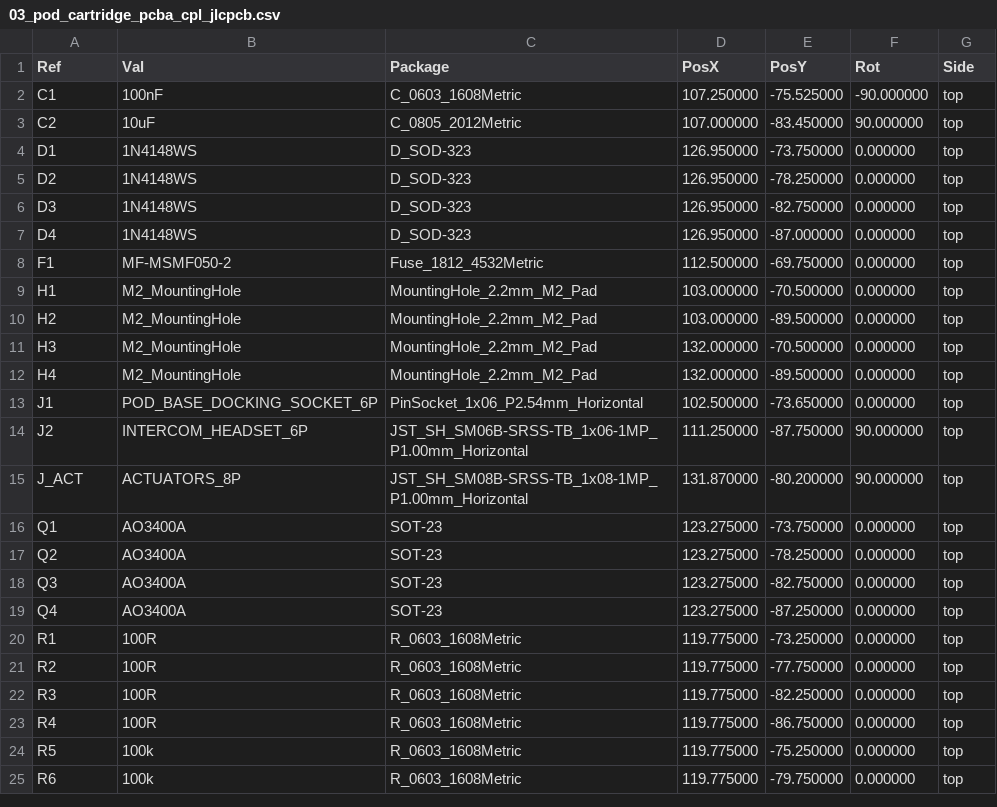
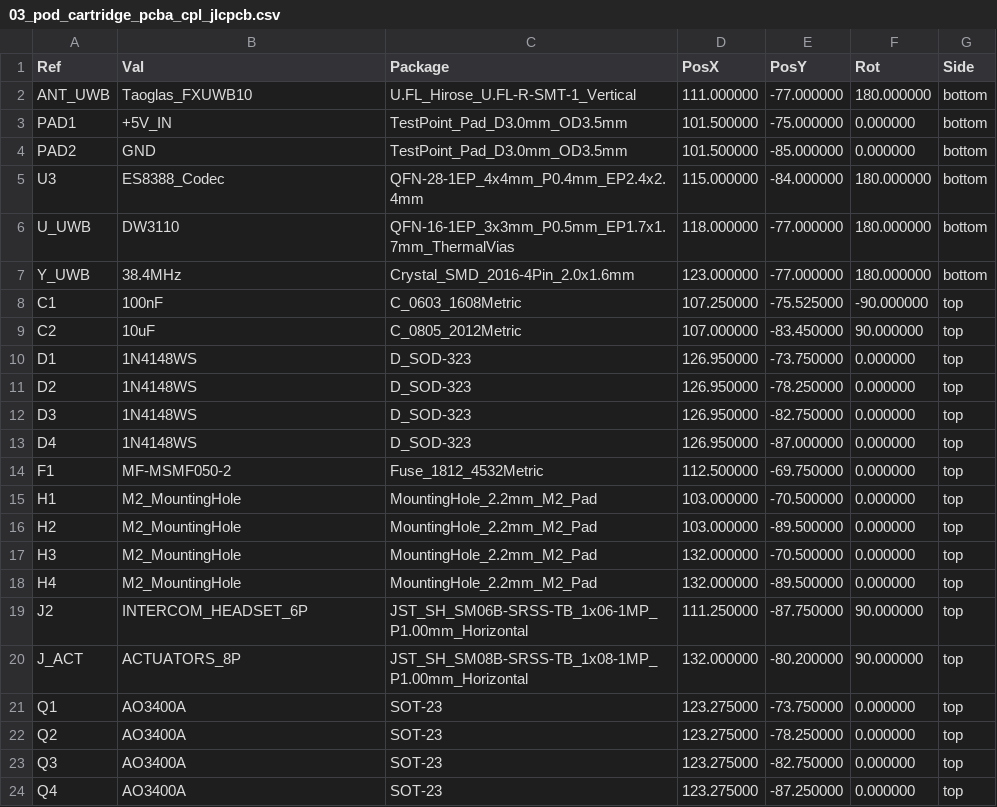
Before and after one commit to schmidtmt/openmotorbridge, a CSV file: hardware/production_packages/03_pod_cartridge_pcba/03_pod_cartridge_pcba_cpl_jlcpcb.csv, drawn as a sheet; only a part is shown; the shorter side is filled out with more unchanged rows.

Commit message:
feat(hardware): finalize PCBA 09 OMM intercom, manufacturing packages, firmware and docs
- Add PCBA 09 (OMM 2.4 GHz Intercom & UCS module) KiCad 10 project, routed layout and schematics
- Generate JLCPCB production package (Gerbers, Drill, BOM with LCSC IDs, CPL pick & place)
- Integrate PCBA 09 into automated manufacturing export pipeline
- Add standalone ESP-IDF 5.x firmware target for OMM module with ES8311 and BQ24075 drivers
- Add ECE 22.06 UCS enclosure and helmet cradle CAD model
- Update documentation chapters (04b, 07, 15) with 3D renderings, Taoglas FXP73 U.FL antenna, and pinout table
- Expand HIL/SIL netlist validator for PCBA 09; all 11 master testbenches passing (100% green)

```diff
--- a/hardware/production_packages/03_pod_cartridge_pcba/03_pod_cartridge_pcba_cpl_jlcpcb.csv
+++ b/hardware/production_packages/03_pod_cartridge_pcba/03_pod_cartridge_pcba_cpl_jlcpcb.csv
@@ -1,2 +1,8 @@
 Ref,Val,Package,PosX,PosY,Rot,Side
+"ANT_UWB","Taoglas_FXUWB10","U.FL_Hirose_U.FL-R-SMT-1_Vertical",111.000000,-77.000000,180.000000,bottom
+"PAD1","+5V_IN","TestPoint_Pad_D3.0mm_OD3.5mm",101.500000,-75.000000,0.000000,bottom
+"PAD2","GND","TestPoint_Pad_D3.0mm_OD3.5mm",101.500000,-85.000000,0.000000,bottom
+"U3","ES8388_Codec","QFN-28-1EP_4x4mm_P0.4mm_EP2.4x2.4mm",115.000000,-84.000000,180.000000,bottom
+"U_UWB","DW3110","QFN-16-1EP_3x3mm_P0.5mm_EP1.7x1.7mm_ThermalVias",118.000000,-77.000000,180.000000,bottom
+"Y_UWB","38.4MHz","Crystal_SMD_2016-4Pin_2.0x1.6mm",123.000000,-77.000000,180.000000,bottom
 "C1","100nF","C_0603_1608Metric",107.250000,-75.525000,-90.000000,top
@@ -12,5 +18,4 @@ Ref,Val,Package,PosX,PosY,Rot,Side
 "H4","M2_MountingHole","MountingHole_2.2mm_M2_Pad",132.000000,-89.500000,0.000000,top
-"J1","POD_BASE_DOCKING_SOCKET_6P","PinSocket_1x06_P2.54mm_Horizontal",102.500000,-73.650000,0.000000,top
 "J2","INTERCOM_HEADSET_6P","JST_SH_SM06B-SRSS-TB_1x06-1MP_P1.00mm_Horizontal",111.250000,-87.750000,90.000000,top
-"J_ACT","ACTUATORS_8P","JST_SH_SM08B-SRSS-TB_1x08-1MP_P1.00mm_Horizontal",131.870000,-80.200000,90.000000,top
+"J_ACT","ACTUATORS_8P","JST_SH_SM08B-SRSS-TB_1x08-1MP_P1.00mm_Horizontal",132.000000,-80.200000,90.000000,top
 "Q1","AO3400A","SOT-23",123.275000,-73.750000,0.000000,top
```
Also changed, not shown: hardware/production_packages/01_main_box_pcba/01_main_box_pcba_cpl_jlcpcb.csv, hardware/production_packages/03_pod_cartridge_pcba/03_pod_cartridge_pcba_bom_jlcpcb.csv, 55 other files.
